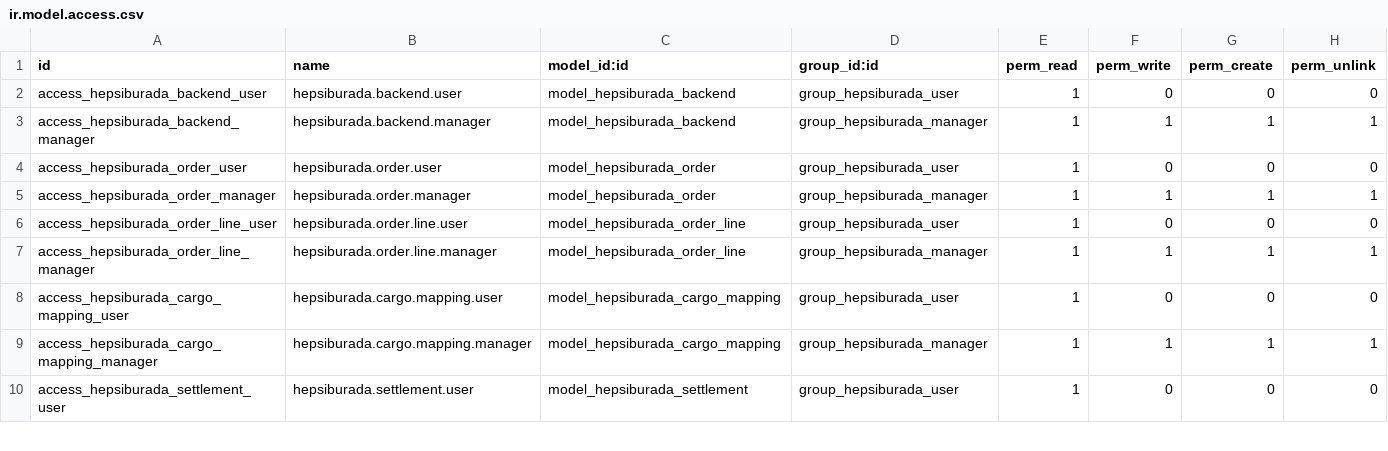
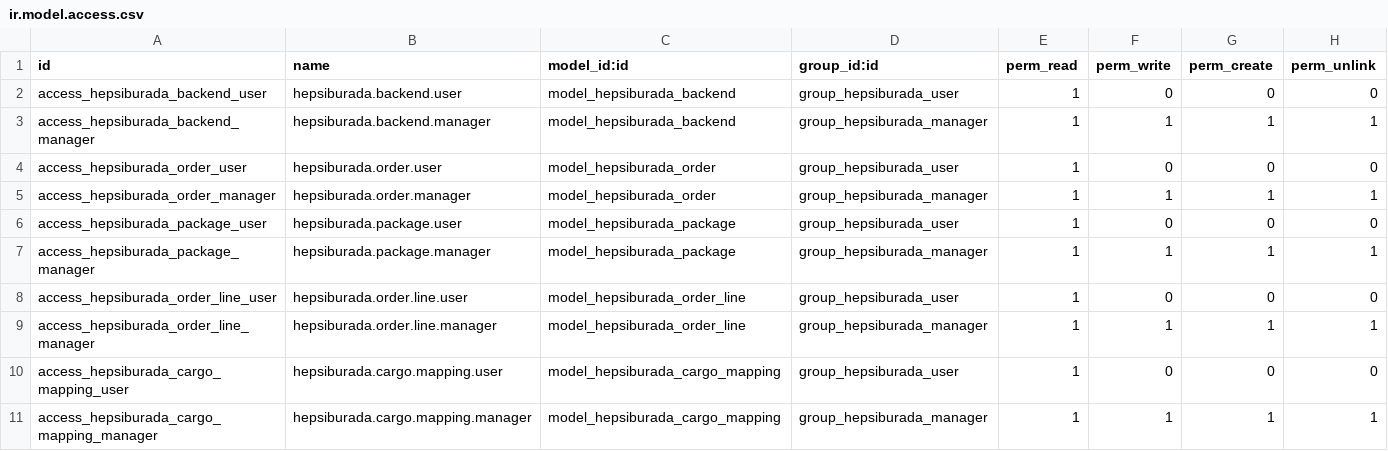
Before and after one commit to altinkaya-opensource/odoo-addons, a CSV file: hepsiburada_integration/security/ir.model.access.csv, drawn as a sheet; only a part is shown; the shorter side is filled out with more unchanged rows.

Commit message:
[FIX] harden Hepsiburada integration workflows

```diff
--- a/hepsiburada_integration/security/ir.model.access.csv
+++ b/hepsiburada_integration/security/ir.model.access.csv
@@ -5,2 +5,4 @@ access_hepsiburada_order_user,hepsiburada.order.user,model_hepsiburada_order,gro
 access_hepsiburada_order_manager,hepsiburada.order.manager,model_hepsiburada_order,group_hepsiburada_manager,1,1,1,1
+access_hepsiburada_package_user,hepsiburada.package.user,model_hepsiburada_package,group_hepsiburada_user,1,0,0,0
+access_hepsiburada_package_manager,hepsiburada.package.manager,model_hepsiburada_package,group_hepsiburada_manager,1,1,1,1
 access_hepsiburada_order_line_user,hepsiburada.order.line.user,model_hepsiburada_order_line,group_hepsiburada_user,1,0,0,0
```
Also changed, not shown: 28 other files.
